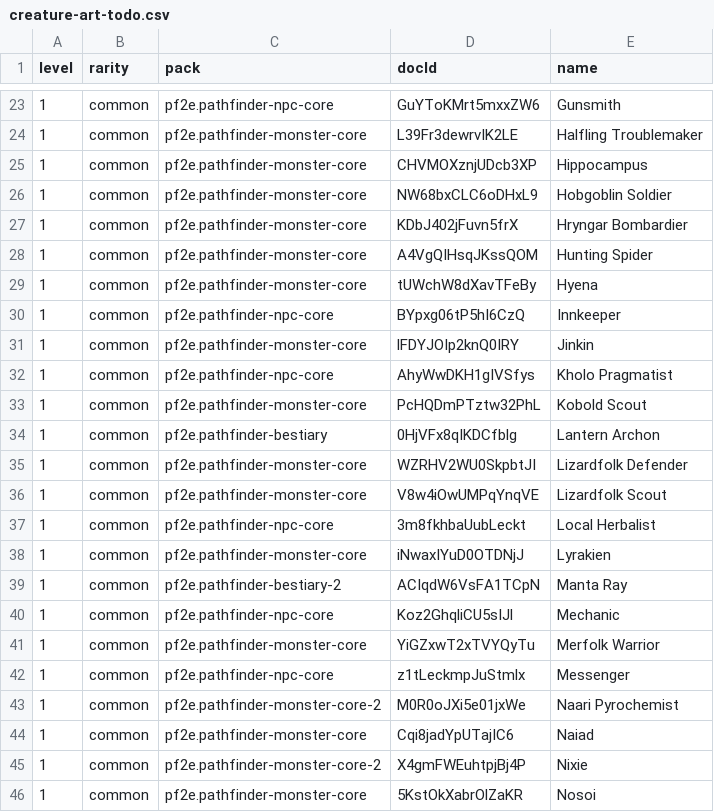
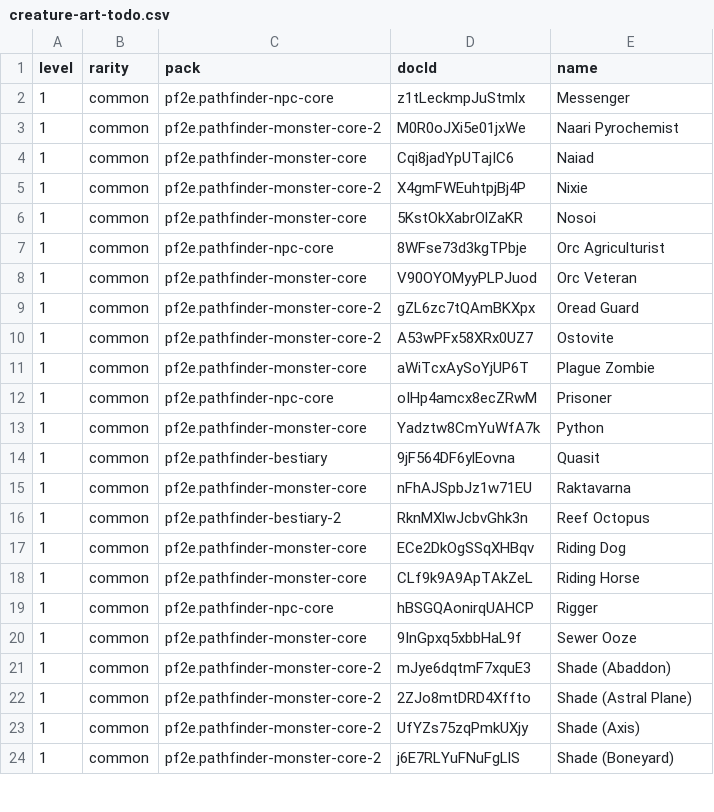
Before and after one commit to cory-johannsen/foundry-deck-of-many-things, a CSV file: docs/creature-art-todo.csv, drawn as a sheet; only a part is shown, gaps mark what is left out; the shorter side is filled out with more unchanged rows; the diff covers the shown part only.

```diff
--- a/docs/creature-art-todo.csv
+++ b/docs/creature-art-todo.csv
@@ -23,20 +2 @@ level,rarity,pack,docId,name
-1,common,pf2e.pathfinder-npc-core,GuYToKMrt5mxxZW6,Gunsmith
-1,common,pf2e.pathfinder-monster-core,L39Fr3dewrvIK2LE,Halfling Troublemaker
-1,common,pf2e.pathfinder-monster-core,CHVMOXznjUDcb3XP,Hippocampus
-1,common,pf2e.pathfinder-monster-core,NW68bxCLC6oDHxL9,Hobgoblin Soldier
-1,common,pf2e.pathfinder-monster-core,KDbJ402jFuvn5frX,Hryngar Bombardier
-1,common,pf2e.pathfinder-monster-core,A4VgQIHsqJKssQOM,Hunting Spider
-1,common,pf2e.pathfinder-monster-core,tUWchW8dXavTFeBy,Hyena
-1,common,pf2e.pathfinder-npc-core,BYpxg06tP5hI6CzQ,Innkeeper
-1,common,pf2e.pathfinder-monster-core,lFDYJOIp2knQ0IRY,Jinkin
-1,common,pf2e.pathfinder-npc-core,AhyWwDKH1gIVSfys,Kholo Pragmatist
-1,common,pf2e.pathfinder-monster-core,PcHQDmPTztw32PhL,Kobold Scout
-1,common,pf2e.pathfinder-bestiary,0HjVFx8qIKDCfblg,Lantern Archon
-1,common,pf2e.pathfinder-monster-core,WZRHV2WU0SkpbtJI,Lizardfolk Defender
-1,common,pf2e.pathfinder-monster-core,V8w4iOwUMPqYnqVE,Lizardfolk Scout
-1,common,pf2e.pathfinder-npc-core,3m8fkhbaUubLeckt,Local Herbalist
-1,common,pf2e.pathfinder-monster-core,iNwaxIYuD0OTDNjJ,Lyrakien
-1,common,pf2e.pathfinder-bestiary-2,ACIqdW6VsFA1TCpN,Manta Ray
-1,common,pf2e.pathfinder-npc-core,Koz2GhqliCU5sIJl,Mechanic
-1,common,pf2e.pathfinder-monster-core,YiGZxwT2xTVYQyTu,Merfolk Warrior
 1,common,pf2e.pathfinder-npc-core,z1tLeckmpJuStmlx,Messenger
```
Also changed, not shown: 21 removed rows elsewhere in this file, 44 other files.
